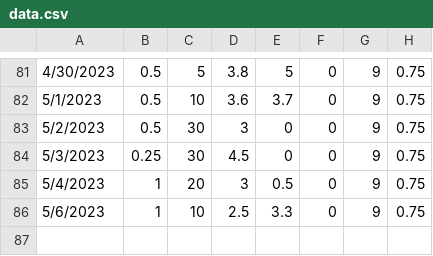
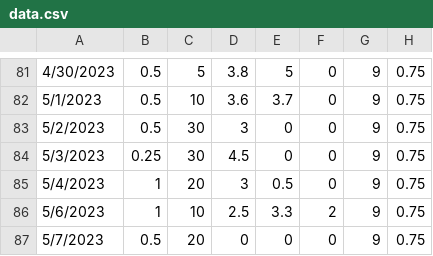
Before and after one commit to bmck039/Fish-Tank-Controller, a CSV file: data.csv, drawn as a sheet; only a part is shown, gaps mark what is left out.

```diff
--- a/data.csv
+++ b/data.csv
@@ -85,2 +85,3 @@
 5/4/2023,1,20,3,0.5,0,9,0.75
-5/6/2023,1,10,2.5,3.3,0,9,0.75
+5/6/2023,1,10,2.5,3.3,2,9,0.75
+5/7/2023,0.5,20,0,0,0,9,0.75
```
Also changed, not shown: 2 other files.
